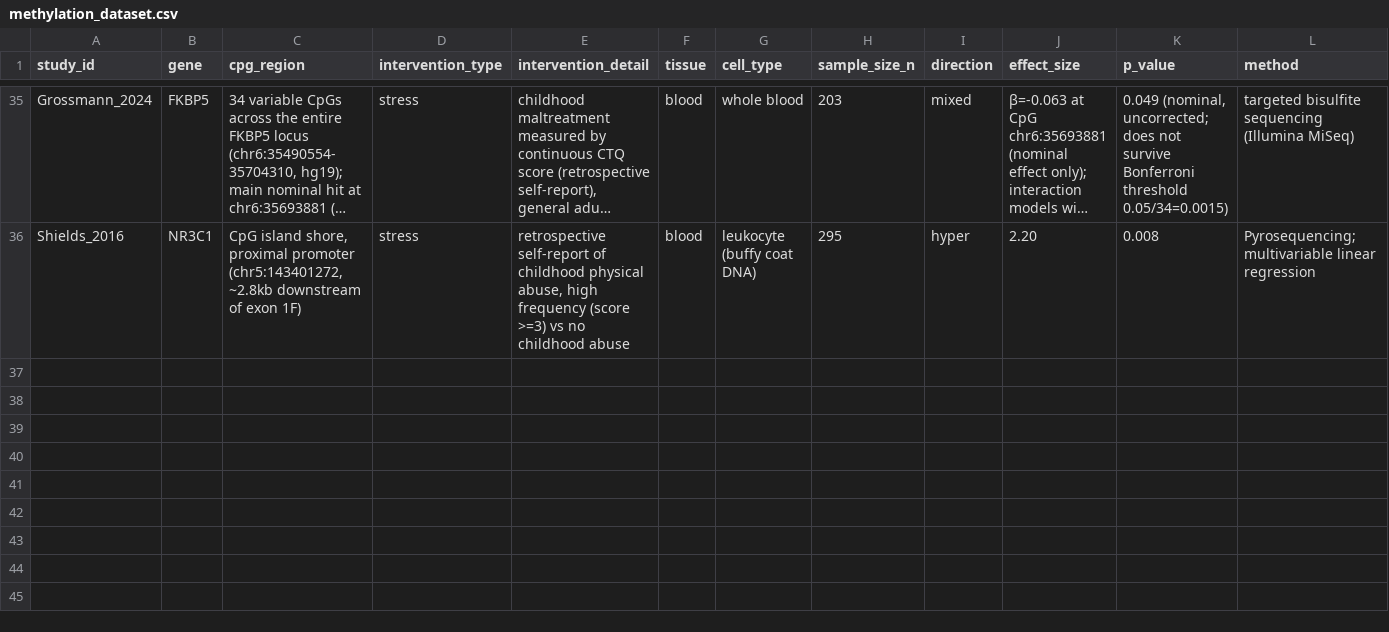
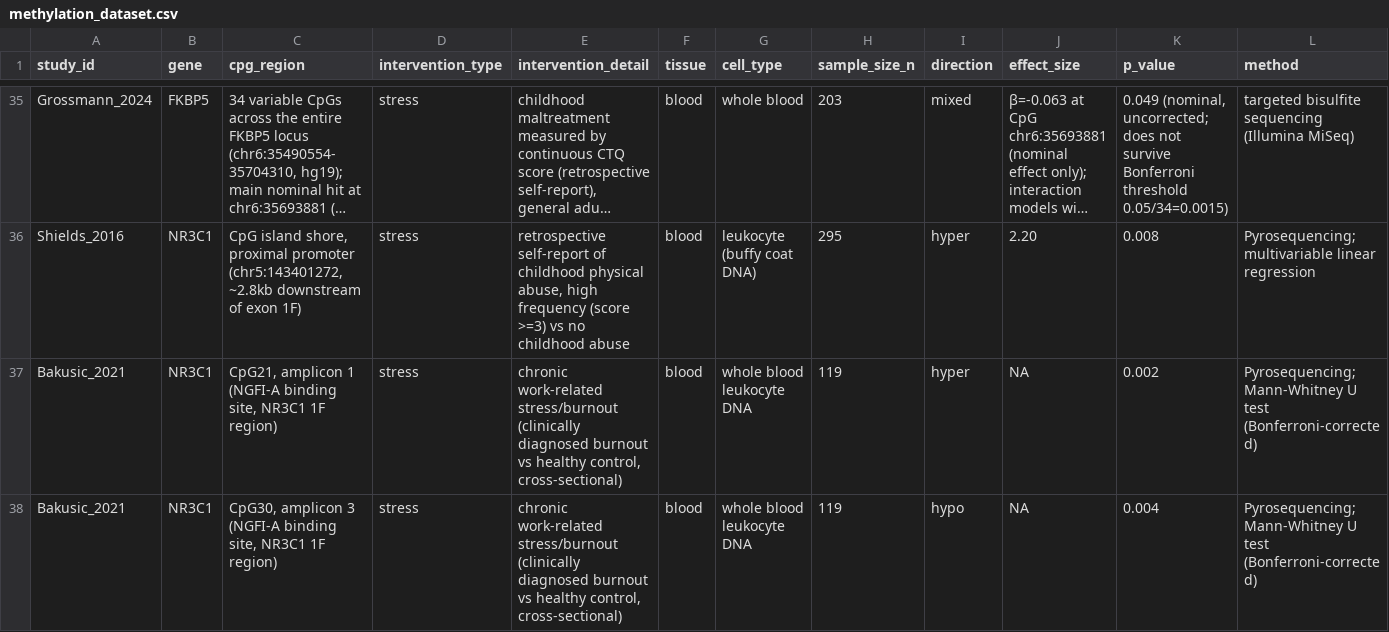
Before and after one commit to jdalmm/epigenetics-lifestyle-methylation, a CSV file: data/methylation_dataset.csv, drawn as a sheet; only a part is shown, gaps mark what is left out; long unchanged cells end in …; rows hold the shown columns only; the diff names each change by its address in the sheet, - before the commit and + after, or states it on an @@ line.

Commit message:
add: Bakusic_2021 NR3C1 chronic work burnout two CpGs

```diff
--- a/data/methylation_dataset.csv
+++ b/data/methylation_dataset.csv
+row 37: Bakusic_2021 | NR3C1 | CpG21, amplicon 1 (NGFI-A binding site, NR3C1 1F region) | stress | chronic work-related stress/burnout (clinically diagnosed burnout vs healthy control, cross-sectional) | blood | whole blood leukocyte DNA | 119 | hyper | NA | 0.002 | Pyrosequencing; Mann-Whitney U test (Bonferroni-corrected)
+row 38: Bakusic_2021 | NR3C1 | CpG30, amplicon 3 (NGFI-A binding site, NR3C1 1F region) | stress | chronic work-related stress/burnout (clinically diagnosed burnout vs healthy control, cross-sectional) | blood | whole blood leukocyte DNA | 119 | hypo | NA | 0.004 | Pyrosequencing; Mann-Whitney U test (Bonferroni-corrected)
```
